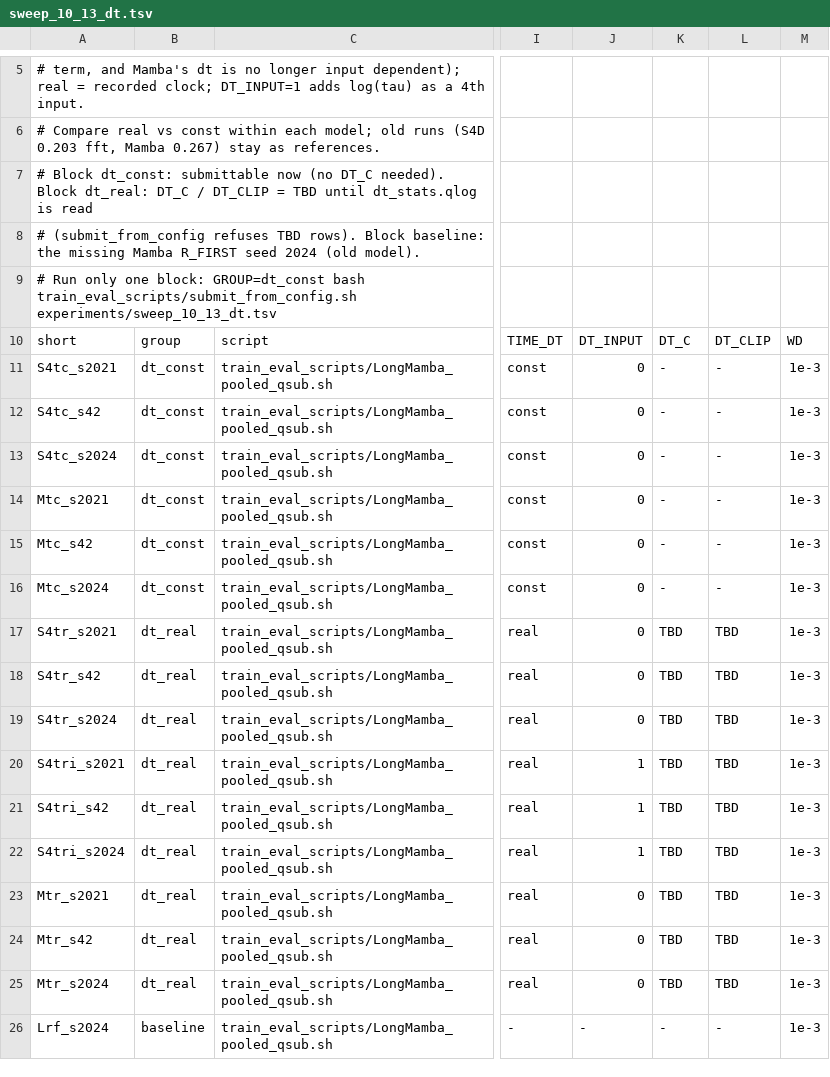
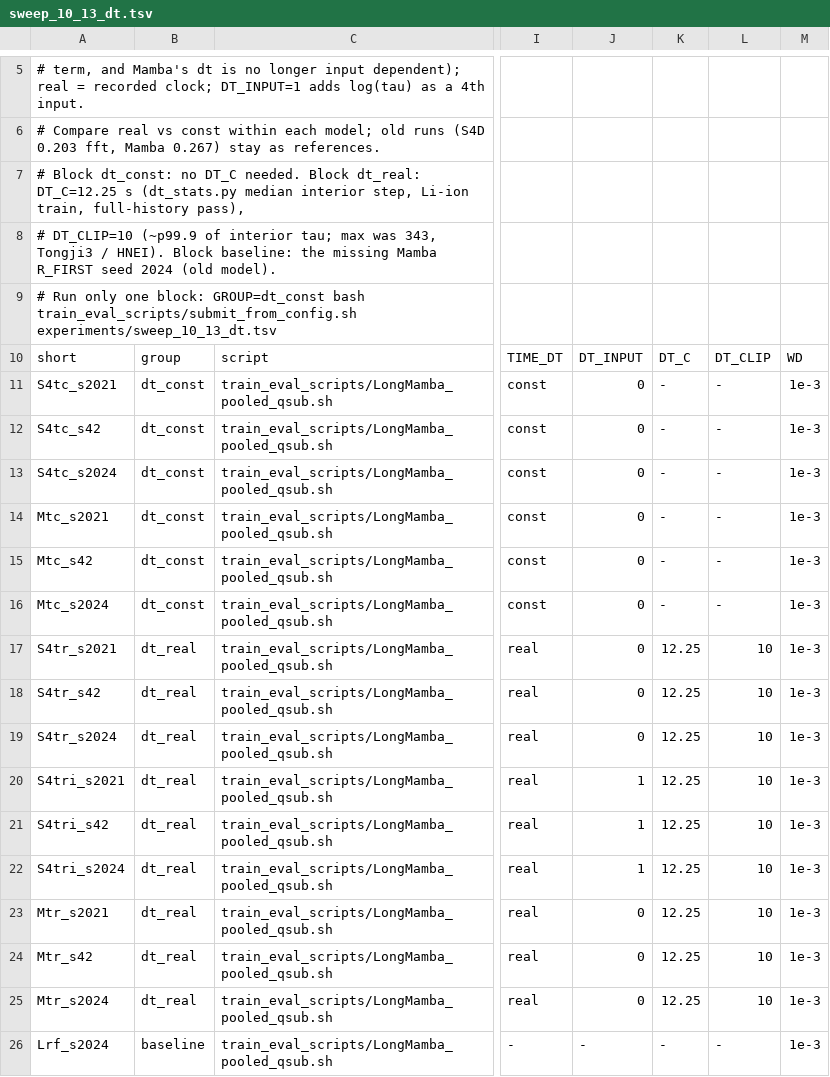
Before and after one commit to dallingordon/BatteryLife, a TSV file: experiments/sweep_10_13_dt.tsv, drawn as a sheet; only a part is shown, gaps mark what is left out; the diff names each change by its address in the sheet, - before the commit and + after, or states it on an @@ line.

```diff
--- a/experiments/sweep_10_13_dt.tsv
+++ b/experiments/sweep_10_13_dt.tsv
-A7: …Block dt_const: submittable now (no DT_C needed). Block dt_real: DT_C / DT_CLIP = TBD until dt_stats.qlog is read
+A7: …Block dt_const: no DT_C needed. Block dt_real: DT_C=12.25 s (dt_stats.py median interior step, Li-ion train, full-history pass),
-A8: # (submit_from_config refuses TBD rows). Block baseline:…
+A8: # DT_CLIP=10 (~p99.9 of interior tau; max was 343, Tongji3 / HNEI). Block baseline:…
-K17:K25: TBD
+K17:K25: 12.25
-L17:L25: TBD
+L17:L25: 10
```
Also changed, not shown: 2 other files.
